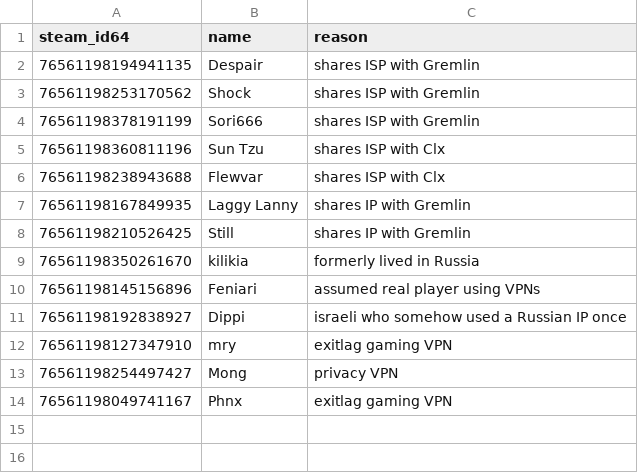
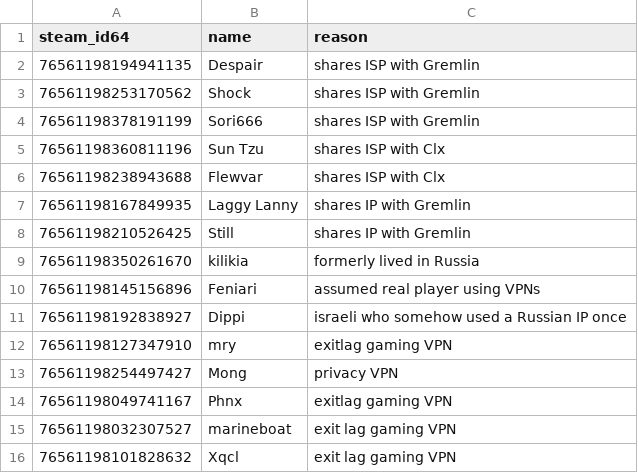
Before and after one commit to Arie/serveme, a CSV file: doc/whitelisted_steam_ids.csv, drawn as a sheet.

Commit message:
More Israelis with exitlag gaming VPN

```diff
--- a/doc/whitelisted_steam_ids.csv
+++ b/doc/whitelisted_steam_ids.csv
@@ -14 +14,3 @@ steam_id64,name,reason
 76561198049741167,Phnx,exitlag gaming VPN
+76561198032307527,marineboat,exit lag gaming VPN
+76561198101828632,Xqcl,exit lag gaming VPN
```
